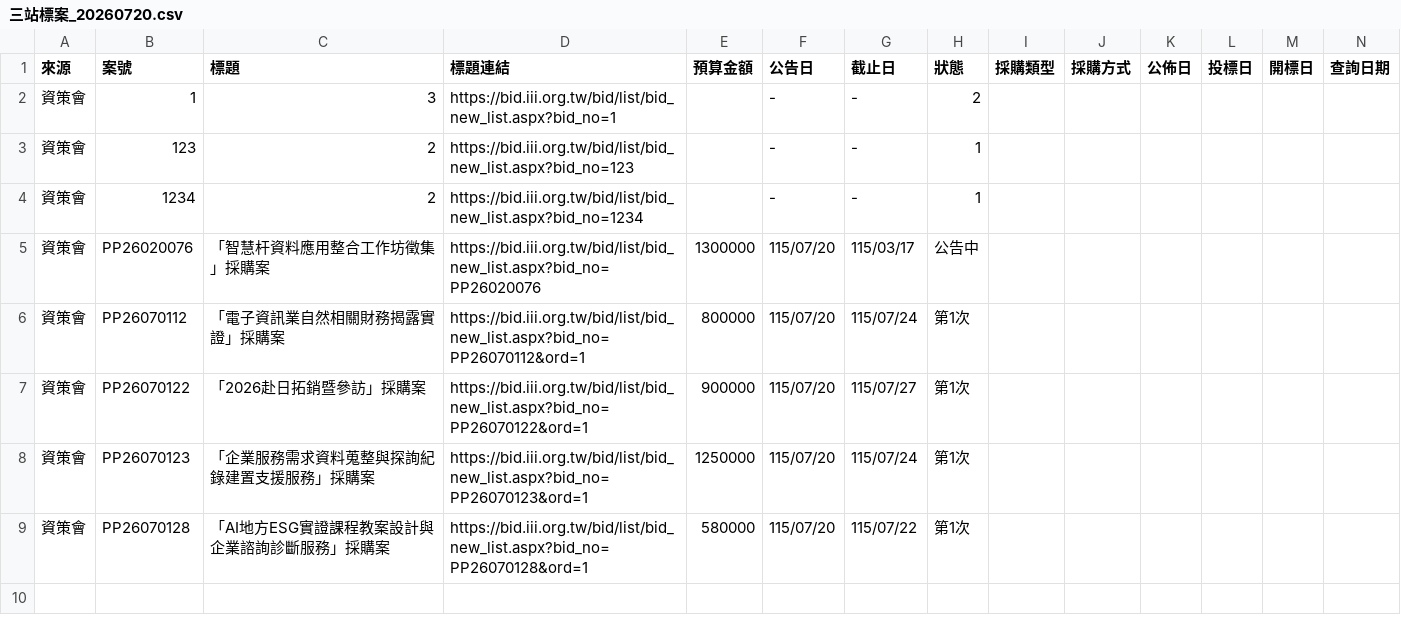
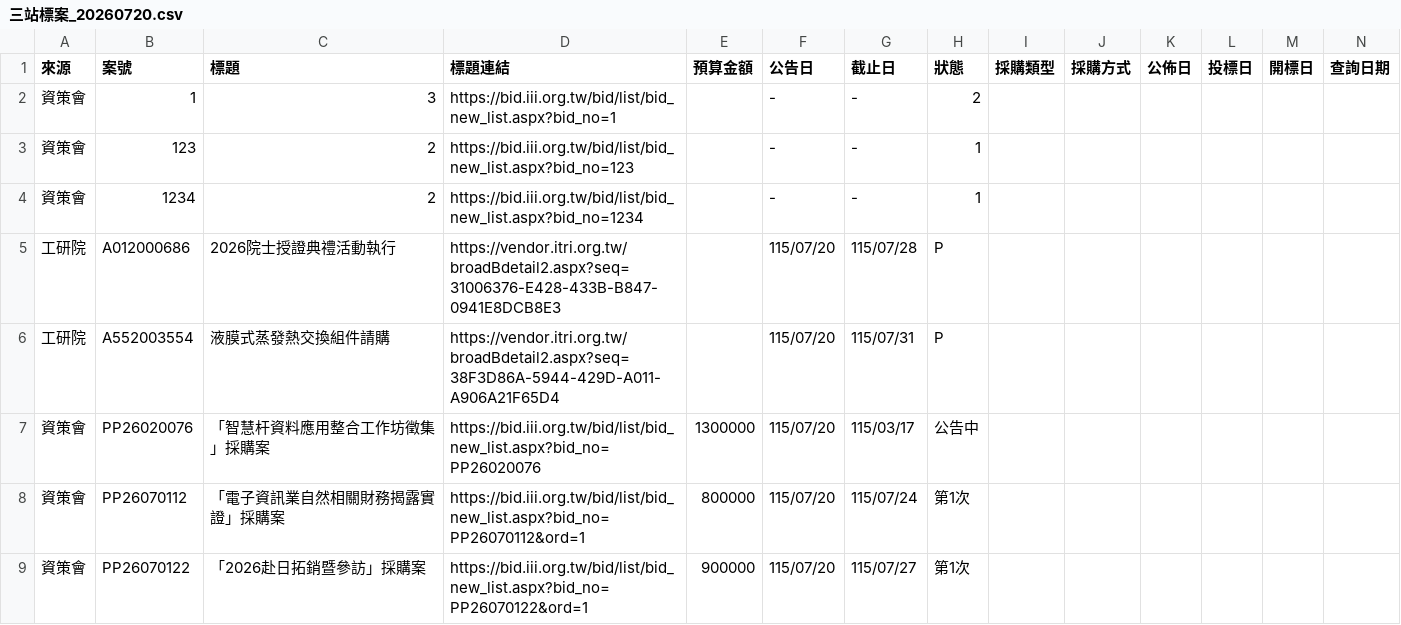
Before and after one commit to espresso3568/bitwin, a CSV file: data/三站標案_20260720.csv, drawn as a sheet; only a part is shown; the shorter side is filled out with more unchanged rows; rows hold the shown columns only; the diff names each change by its address in the sheet, - before the commit and + after, or states it on an @@ line.

```diff
--- a/data/三站標案_20260720.csv
+++ b/data/三站標案_20260720.csv
+row 5: 工研院 | A012000686 | 2026院士授證典禮活動執行 | https://vendor.itri.org.tw/broadBdetail2.aspx?seq=31006376-E428-433B-B847-0941E8DCB8E3 |  | 115/07/20 | 115/07/28 | P
+row 6: 工研院 | A552003554 | 液膜式蒸發熱交換組件請購 | https://vendor.itri.org.tw/broadBdetail2.aspx?seq=38F3D86A-5944-429D-A011-A906A21F65D4 |  | 115/07/20 | 115/07/31 | P
```
Also changed, not shown: 4 other files.
